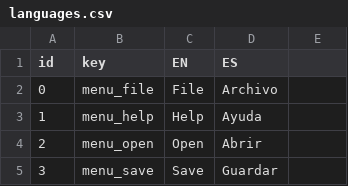
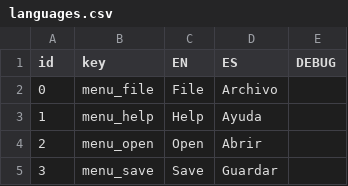
Before and after one commit to AlmartDev/SistemaDiedrico, a CSV file: assets/languages.csv, drawn as a sheet; only a part is shown.

```diff
--- a/assets/languages.csv
+++ b/assets/languages.csv
@@ -1,2 +1,2 @@
-id,key,EN,ES
+id,key,EN,ES,DEBUG
 0,menu_file,File,Archivo
```
Also changed, not shown: 8 other files.
